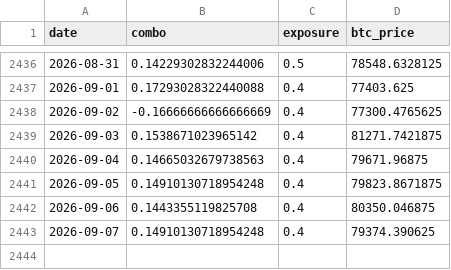
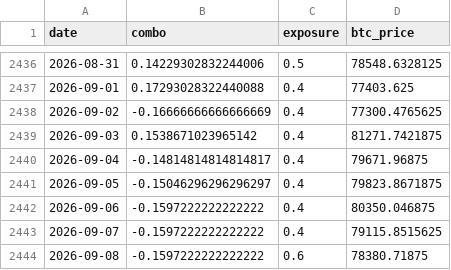
Before and after one commit to DarkoIOSG/d10-strategy, a CSV file: data/combo_history.csv, drawn as a sheet; only a part is shown, gaps mark what is left out.

```diff
--- a/data/combo_history.csv
+++ b/data/combo_history.csv
@@ -2439,5 +2439,6 @@ date,combo,exposure,btc_price
 2026-09-03,0.1538671023965142,0.4,81271.7421875
-2026-09-04,0.14665032679738563,0.4,79671.96875
-2026-09-05,0.14910130718954248,0.4,79823.8671875
-2026-09-06,0.1443355119825708,0.4,80350.046875
-2026-09-07,0.14910130718954248,0.4,79374.390625
+2026-09-04,-0.14814814814814817,0.4,79671.96875
+2026-09-05,-0.15046296296296297,0.4,79823.8671875
+2026-09-06,-0.1597222222222222,0.4,80350.046875
+2026-09-07,-0.1597222222222222,0.4,79115.8515625
+2026-09-08,-0.1597222222222222,0.6,78380.71875
```
Also changed, not shown: 2 other files.
